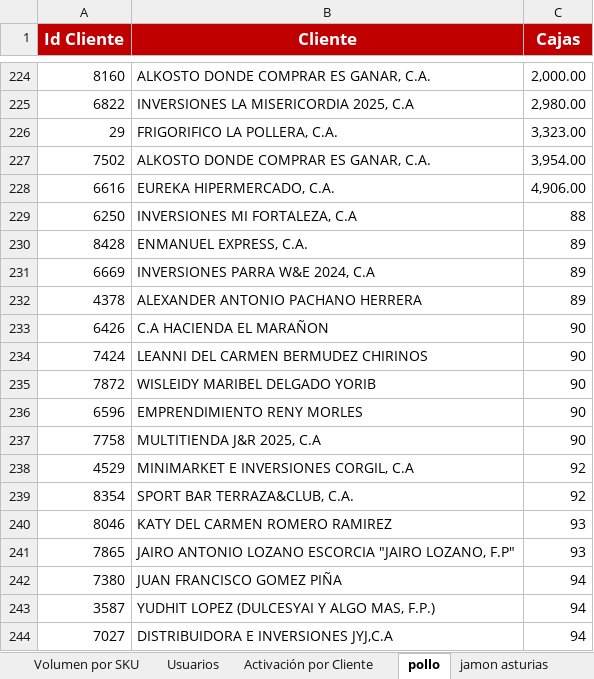
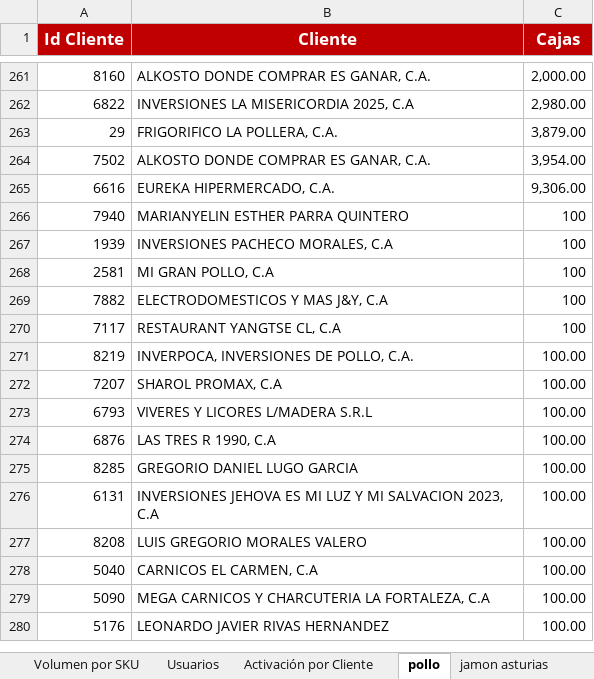
Before and after one commit to pagoscodizulca-svg/dashboard-fdv---planificador, an Excel workbook: sheet.xlsx, sheet pollo, drawn as a sheet; only a part is shown, gaps mark what is left out; the shorter side is filled out with more unchanged rows; values as stored, in another font and other column widths than the file's, no borders; charts and pictures not drawn; removed rows and columns are numbered as before the commit, all else as after; the diff covers the shown part only; the diff names each change by its address in the sheet, - before the commit and + after, or states it on an @@ line.

```diff
--- a/sheet.xlsx (sheet pollo)
+++ b/sheet.xlsx (sheet pollo)
-C263 (Cajas): 3,323.00
+C263 (Cajas): 3,879.00
-C265 (Cajas): 4,906.00
+C265 (Cajas): 9,306.00
-row 229: 6250 | INVERSIONES MI FORTALEZA, C.A | 88
-row 230: 8428 | ENMANUEL EXPRESS, C.A. | 89
-row 231: 6669 | INVERSIONES PARRA W&E 2024, C.A | 89
-row 232: 4378 | ALEXANDER ANTONIO PACHANO HERRERA | 89
-row 233: 6426 | C.A HACIENDA EL MARAÑON | 90
-row 234: 7424 | LEANNI DEL CARMEN BERMUDEZ CHIRINOS | 90
-row 235: 7872 | WISLEIDY MARIBEL DELGADO YORIB | 90
-row 236: 6596 | EMPRENDIMIENTO RENY MORLES | 90
-row 237: 7758 | MULTITIENDA J&R 2025, C.A | 90
-row 238: 4529 | MINIMARKET E INVERSIONES CORGIL, C.A | 92
-row 239: 8354 | SPORT BAR TERRAZA&CLUB, C.A. | 92
-row 240: 8046 | KATY DEL CARMEN ROMERO RAMIREZ | 93
-row 241: 7865 | JAIRO ANTONIO LOZANO ESCORCIA "JAIRO LOZANO, F.P" | 93
-row 242: 7380 | JUAN FRANCISCO GOMEZ PIÑA | 94
-row 243: 3587 | YUDHIT LOPEZ (DULCESYAI Y ALGO MAS, F.P.) | 94
-row 244: 7027 | DISTRIBUIDORA E INVERSIONES JYJ,C.A | 94
```
Also changed, not shown: 42 added rows, 26 removed rows and 26 edited cells elsewhere in this sheet, sheet Azucar, sheet leche, sheet Volumen por SKU, sheet Enteros Ligeros, sheet jamon asturias, sheet Grid de Activación por Vendedor, 1 more sheet, 38 other files.
